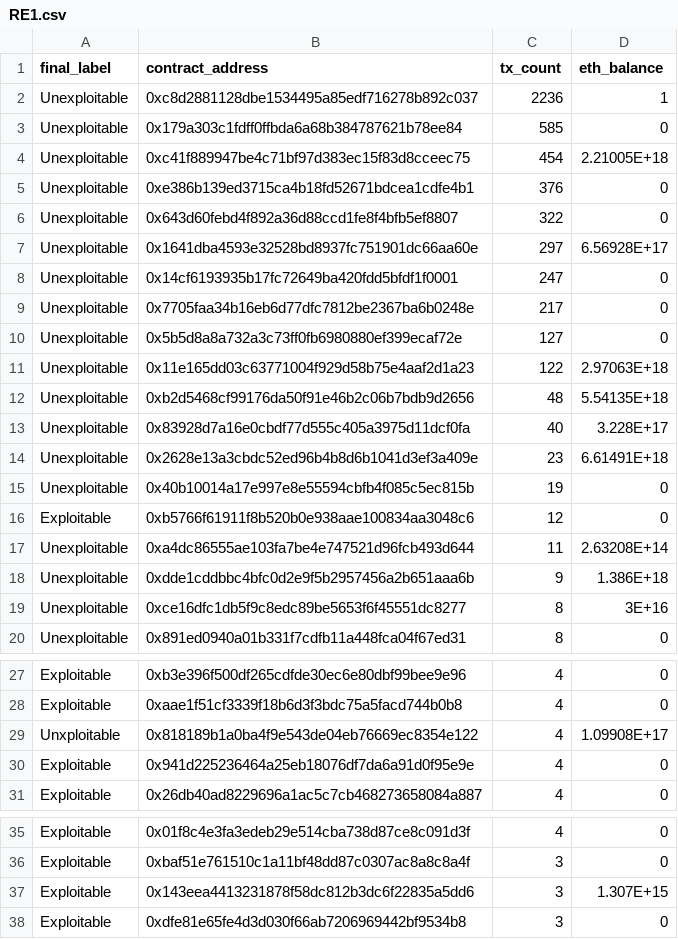
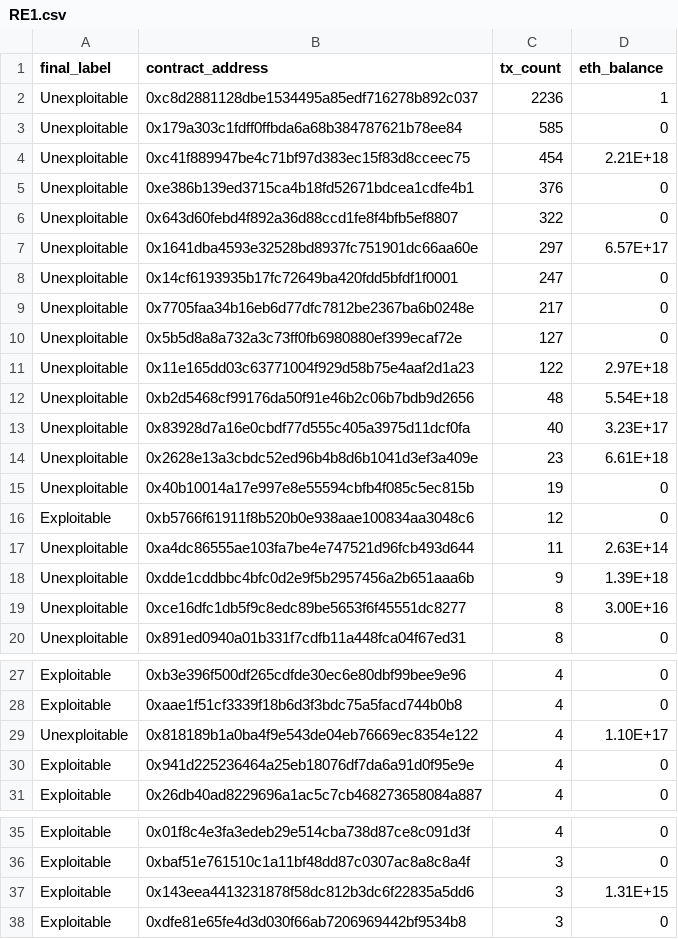
Before and after one commit to 1052445594/SC_UEE, a CSV file: Dataset/RE1.csv, drawn as a sheet; only a part is shown, gaps mark what is left out; the diff covers the shown part only.

Commit message:
update RE for unxploitable

```diff
--- a/Dataset/RE1.csv
+++ b/Dataset/RE1.csv
@@ -3,6 +3,6 @@ Unexploitable,0xc8d2881128dbe1534495a85edf716278b892c037,2236,1
 Unexploitable,0x179a303c1fdff0ffbda6a68b384787621b78ee84,585,0
-Unexploitable,0xc41f889947be4c71bf97d383ec15f83d8cceec75,454,2.21005E+18
+Unexploitable,0xc41f889947be4c71bf97d383ec15f83d8cceec75,454,2.21E+18
 Unexploitable,0xe386b139ed3715ca4b18fd52671bdcea1cdfe4b1,376,0
 Unexploitable,0x643d60febd4f892a36d88ccd1fe8f4bfb5ef8807,322,0
-Unexploitable,0x1641dba4593e32528bd8937fc751901dc66aa60e,297,6.56928E+17
+Unexploitable,0x1641dba4593e32528bd8937fc751901dc66aa60e,297,6.57E+17
 Unexploitable,0x14cf6193935b17fc72649ba420fdd5bfdf1f0001,247,0
@@ -10,11 +10,11 @@ Unexploitable,0x7705faa34b16eb6d77dfc7812be2367ba6b0248e,217,0
 Unexploitable,0x5b5d8a8a732a3c73ff0fb6980880ef399ecaf72e,127,0
-Unexploitable ,0x11e165dd03c63771004f929d58b75e4aaf2d1a23,122,2.97063E+18
-Unexploitable ,0xb2d5468cf99176da50f91e46b2c06b7bdb9d2656,48,5.54135E+18
-Unexploitable ,0x83928d7a16e0cbdf77d555c405a3975d11dcf0fa,40,3.228E+17
-Unexploitable ,0x2628e13a3cbdc52ed96b4b8d6b1041d3ef3a409e,23,6.61491E+18
+Unexploitable ,0x11e165dd03c63771004f929d58b75e4aaf2d1a23,122,2.97E+18
+Unexploitable ,0xb2d5468cf99176da50f91e46b2c06b7bdb9d2656,48,5.54E+18
+Unexploitable ,0x83928d7a16e0cbdf77d555c405a3975d11dcf0fa,40,3.23E+17
+Unexploitable ,0x2628e13a3cbdc52ed96b4b8d6b1041d3ef3a409e,23,6.61E+18
 Unexploitable,0x40b10014a17e997e8e55594cbfb4f085c5ec815b,19,0
 Exploitable,0xb5766f61911f8b520b0e938aae100834aa3048c6,12,0
-Unexploitable,0xa4dc86555ae103fa7be4e747521d96fcb493d644,11,2.63208E+14
-Unexploitable,0xdde1cddbbc4bfc0d2e9f5b2957456a2b651aaa6b,9,1.386E+18
-Unexploitable,0xce16dfc1db5f9c8edc89be5653f6f45551dc8277,8,3E+16
+Unexploitable,0xa4dc86555ae103fa7be4e747521d96fcb493d644,11,2.63E+14
+Unexploitable,0xdde1cddbbc4bfc0d2e9f5b2957456a2b651aaa6b,9,1.39E+18
+Unexploitable,0xce16dfc1db5f9c8edc89be5653f6f45551dc8277,8,3.00E+16
 Unexploitable,0x891ed0940a01b331f7cdfb11a448fca04f67ed31,8,0
@@ -28,3 +28,3 @@ Exploitable,0xb3e396f500df265cdfde30ec6e80dbf99bee9e96,4,0
 Exploitable,0xaae1f51cf3339f18b6d3f3bdc75a5facd744b0b8,4,0
-Unxploitable,0x818189b1a0ba4f9e543de04eb76669ec8354e122,4,1.09908E+17
+Unexploitable,0x818189b1a0ba4f9e543de04eb76669ec8354e122,4,1.10E+17
 Exploitable,0x941d225236464a25eb18076df7da6a91d0f95e9e,4,0
@@ -36,3 +36,3 @@ Exploitable,0x01f8c4e3fa3edeb29e514cba738d87ce8c091d3f,4,0
 Exploitable,0xbaf51e761510c1a11bf48dd87c0307ac8a8c8a4f,3,0
-Exploitable,0x143eea4413231878f58dc812b3dc6f22835a5dd6,3,1.307E+15
+Exploitable,0x143eea4413231878f58dc812b3dc6f22835a5dd6,3,1.31E+15
 Exploitable,0xdfe81e65fe4d3d030f66ab7206969442bf9534b8,3,0
```
Also changed, not shown: 1 edited cell elsewhere in this file, 2 other files.
